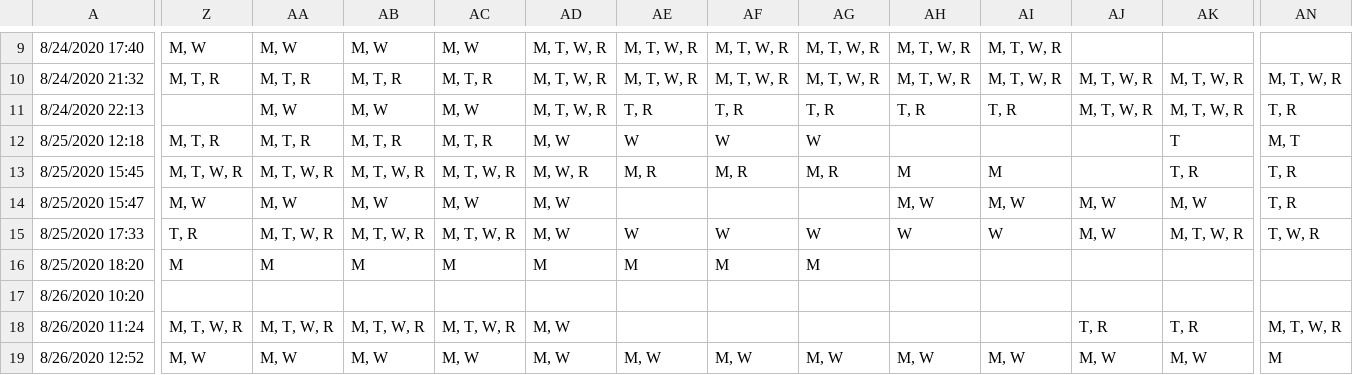
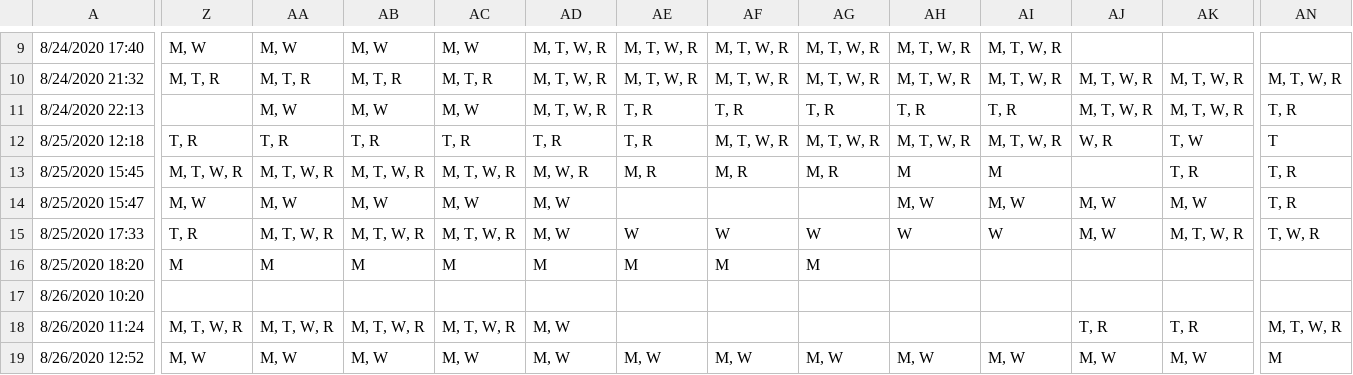
Before and after one commit to Vanderbilt-Student-Volunteers-Science/New_VSVS_Scheduler, a CSV file: data/individuals.csv, drawn as a sheet; only a part is shown, gaps mark what is left out; the diff covers the shown part only; the diff names each change by its address in the sheet, - before the commit and + after, or states it on an @@ line.

Commit message:
updating my own schedule

```diff
--- a/data/individuals.csv
+++ b/data/individuals.csv
-Z12: M, T, R
+Z12: T, R
-AA12: M, T, R
+AA12: T, R
-AB12: M, T, R
+AB12: T, R
-AC12: M, T, R
+AC12: T, R
-AD12: M, W
+AD12: T, R
-AE12: W
+AE12: T, R
-AF12: W
+AF12: M, T, W, R
-AG12: W
+AG12: M, T, W, R
-AH12: (empty)
+AH12: M, T, W, R
-AI12: (empty)
+AI12: M, T, W, R
-AJ12: (empty)
+AJ12: W, R
-AK12: T
+AK12: T, W
-AN12: M, T
+AN12: T
```
Also changed, not shown: 1 edited cell elsewhere in this file.
